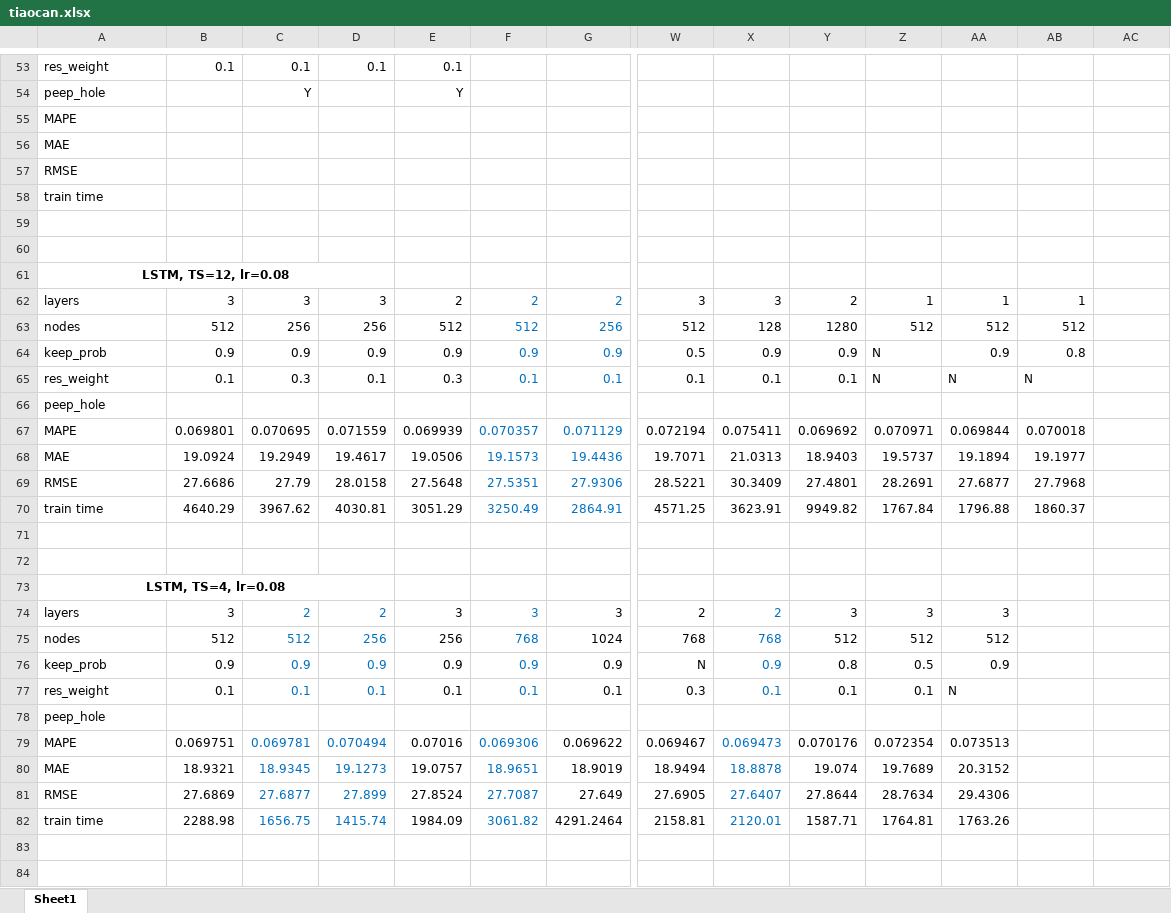
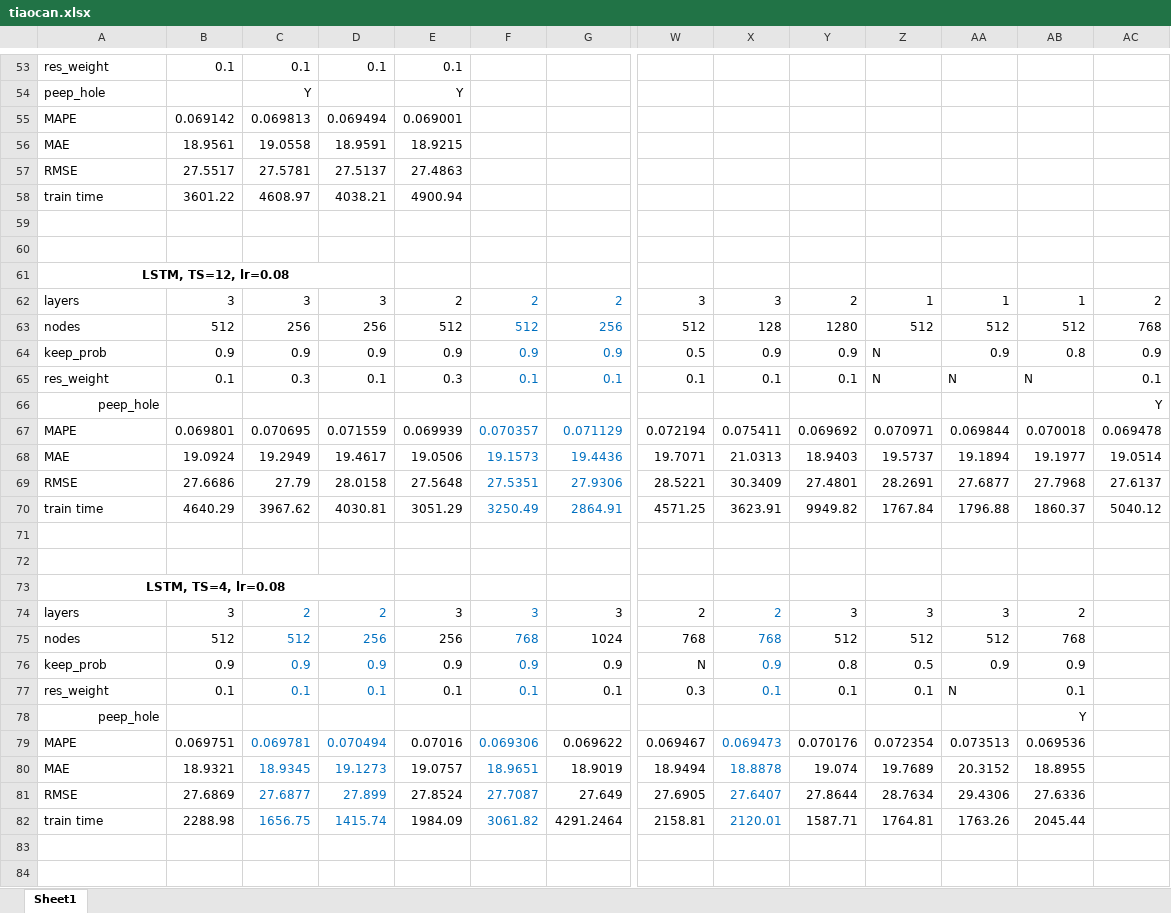
Before and after one commit to DDKinger/FlowFly, an Excel workbook: results/tiaocan.xlsx, sheet Sheet1, drawn as a sheet; only a part is shown, gaps mark what is left out; values as stored, in another font and other column widths than the file's, no borders; removed rows and columns are numbered as before the commit, all else as after; rows hold the shown columns only; the diff covers the shown part only; the diff names each change by its address in the sheet, - before the commit and + after, or states it on an @@ line.

Commit message:
update results

```diff
--- a/results/tiaocan.xlsx (sheet Sheet1)
+++ b/results/tiaocan.xlsx (sheet Sheet1)
-row 55: MAPE
-row 56: MAE
-row 57: RMSE
-row 58: train time
+row 55: MAPE | 0.069142 | 0.069813 | 0.069494 | 0.069001
+row 56: MAE | 18.9561 | 19.0558 | 18.9591 | 18.9215
+row 57: RMSE | 27.5517 | 27.5781 | 27.5137 | 27.4863
+row 58: train time | 3601.22 | 4608.97 | 4038.21 | 4900.94
-AC62: (empty)
+AC62: 2
-AC63: (empty)
+AC63: 768
-AC64: (empty)
+AC64: 0.9
-AC65: (empty)
+AC65: 0.1
-A66 alignment: left
+A66 alignment: right
-AC66: (empty)
+AC66: Y
-AC67: (empty)
+AC67: 0.069478
-AC68: (empty)
+AC68: 19.0514
-AC69: (empty)
+AC69: 27.6137
-AC70: (empty)
+AC70: 5040.12
-AB74: (empty)
+AB74: 2
-AB75: (empty)
+AB75: 768
-AB76: (empty)
+AB76: 0.9
-AB77: (empty)
+AB77: 0.1
-A78 alignment: left
+A78 alignment: right
-AB78: (empty)
+AB78: Y
-AB79: (empty)
+AB79: 0.069536
-AB80: (empty)
+AB80: 18.8955
-AB81: (empty)
+AB81: 27.6336
-AB82: (empty)
+AB82: 2045.44
```
Also changed, not shown: 9 added rows, 8 removed rows, 50 edited cells and cell formats elsewhere in this sheet, 8 other files.
